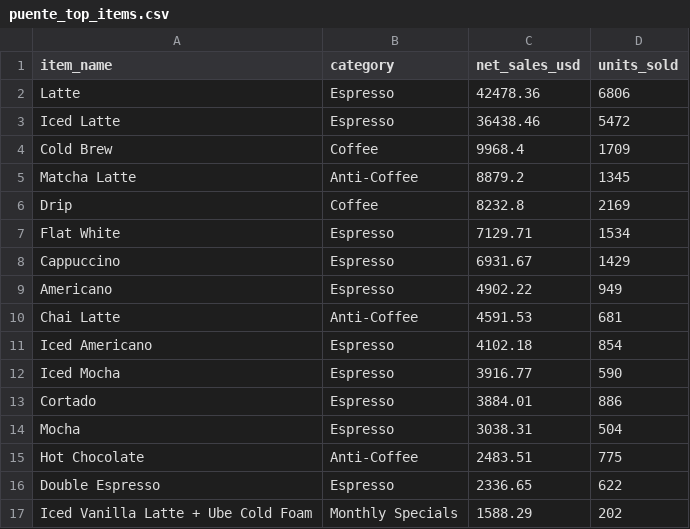
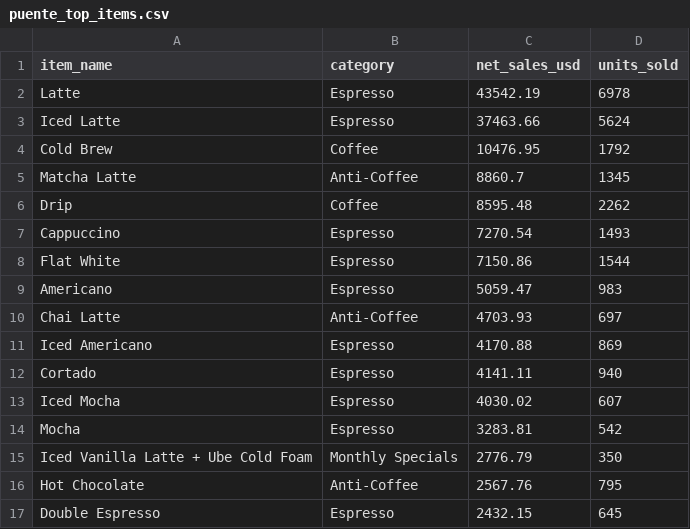
Before and after one commit to pkennedytx1/puente-sales-overview, a CSV file: puente_top_items.csv, drawn as a sheet; only a part is shown; the diff covers the shown part only.

```diff
--- a/puente_top_items.csv
+++ b/puente_top_items.csv
@@ -1,17 +1,17 @@
 item_name,category,net_sales_usd,units_sold
-Latte,Espresso,42478.36,6806
-Iced Latte,Espresso,36438.46,5472
-Cold Brew,Coffee,9968.4,1709
-Matcha Latte,Anti-Coffee,8879.2,1345
-Drip,Coffee,8232.8,2169
-Flat White,Espresso,7129.71,1534
-Cappuccino,Espresso,6931.67,1429
-Americano,Espresso,4902.22,949
-Chai Latte,Anti-Coffee,4591.53,681
-Iced Americano,Espresso,4102.18,854
-Iced Mocha,Espresso,3916.77,590
-Cortado,Espresso,3884.01,886
-Mocha,Espresso,3038.31,504
-Hot Chocolate,Anti-Coffee,2483.51,775
-Double Espresso,Espresso,2336.65,622
-Iced Vanilla Latte + Ube Cold Foam,Monthly Specials,1588.29,202
+Latte,Espresso,43542.19,6978
+Iced Latte,Espresso,37463.66,5624
+Cold Brew,Coffee,10476.95,1792
+Matcha Latte,Anti-Coffee,8860.7,1345
+Drip,Coffee,8595.48,2262
+Cappuccino,Espresso,7270.54,1493
+Flat White,Espresso,7150.86,1544
+Americano,Espresso,5059.47,983
+Chai Latte,Anti-Coffee,4703.93,697
+Iced Americano,Espresso,4170.88,869
+Cortado,Espresso,4141.11,940
+Iced Mocha,Espresso,4030.02,607
+Mocha,Espresso,3283.81,542
+Iced Vanilla Latte + Ube Cold Foam,Monthly Specials,2776.79,350
+Hot Chocolate,Anti-Coffee,2567.76,795
+Double Espresso,Espresso,2432.15,645
```
Also changed, not shown: 2 added rows, 2 removed rows and 3 edited cells elsewhere in this file, puente_category_mix.csv, puente_daypart_sales.csv, 4 other files.
